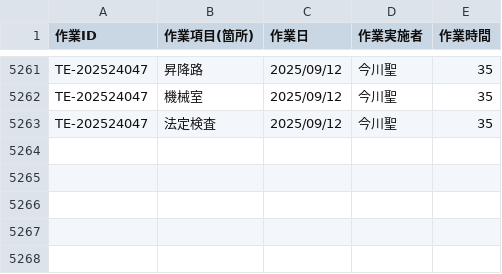
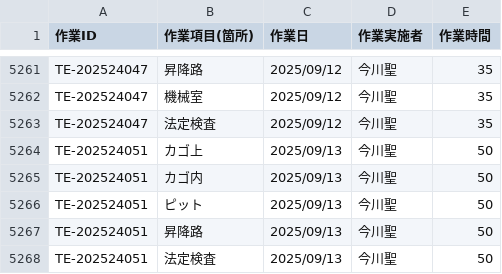
Before and after one commit to otameshi-web/kousu-app, a CSV file: data/検査工数データ.csv, drawn as a sheet; only a part is shown, gaps mark what is left out.

Commit message:
自動更新: 検査工数データ (2025-09-13 16:05:07)

```diff
--- a/data/検査工数データ.csv
+++ b/data/検査工数データ.csv
@@ -5263 +5263,6 @@ TE-202524047,機械室,2025/09/12,今川聖,35
 TE-202524047,法定検査,2025/09/12,今川聖,35
+TE-202524051,カゴ上,2025/09/13,今川聖,50
+TE-202524051,カゴ内,2025/09/13,今川聖,50
+TE-202524051,ピット,2025/09/13,今川聖,50
+TE-202524051,昇降路,2025/09/13,今川聖,50
+TE-202524051,法定検査,2025/09/13,今川聖,50
```
